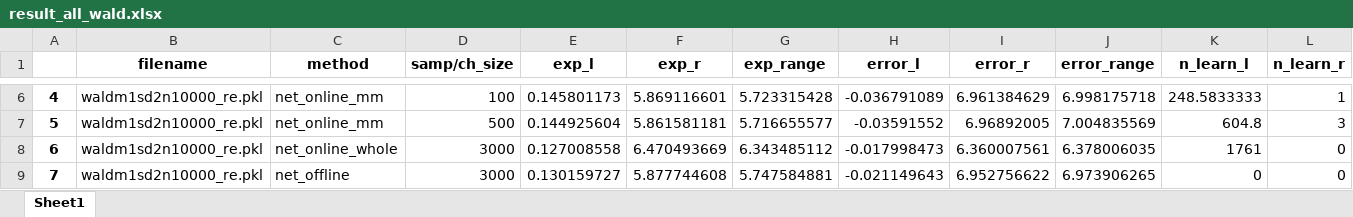
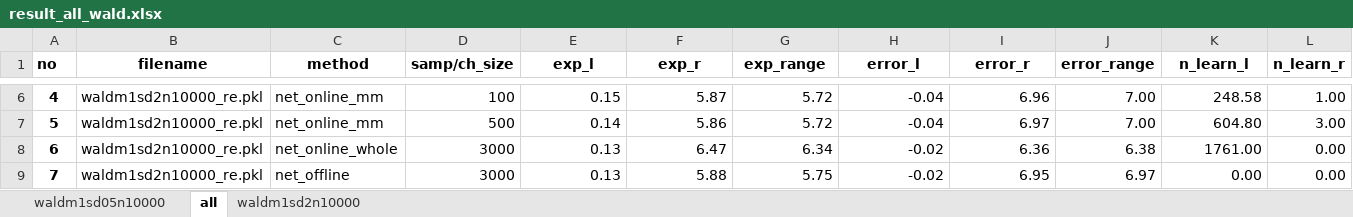
Before and after one commit to Prem-jun/boostraponline_project, an Excel workbook: config_sim_data/wald/result_all_wald.xlsx, sheet all, drawn as a sheet; only a part is shown, gaps mark what is left out; values as stored, in another font and other column widths than the file's, no borders; the diff covers the shown part only; the diff names each change by its address in the sheet, - before the commit and + after, or states it on an @@ line.

```diff
--- a/config_sim_data/wald/result_all_wald.xlsx (sheet all)
+++ b/config_sim_data/wald/result_all_wald.xlsx (sheet all)
-sheet tab: Sheet1
+sheet tab: all
+sheet tab: waldm1sd05n10000
+sheet tab: waldm1sd2n10000
-A1: (empty)
+A1: no
-E6 (exp_l): 0.145801173
+E6 (exp_l): 0.15
-F6 (exp_r): 5.869116601
+F6 (exp_r): 5.87
-G6 (exp_range): 5.723315428
+G6 (exp_range): 5.72
-H6 (error_l): -0.036791089
+H6 (error_l): -0.04
-I6 (error_r): 6.961384629
+I6 (error_r): 6.96
-J6 (error_range): 6.998175718
+J6 (error_range): 7.00
-K6 (n_learn_l): 248.5833333
+K6 (n_learn_l): 248.58
-L6 (n_learn_r): 1
+L6 (n_learn_r): 1.00
-E7 (exp_l): 0.144925604
+E7 (exp_l): 0.14
-F7 (exp_r): 5.861581181
+F7 (exp_r): 5.86
-G7 (exp_range): 5.716655577
+G7 (exp_range): 5.72
-H7 (error_l): -0.03591552
+H7 (error_l): -0.04
-I7 (error_r): 6.96892005
+I7 (error_r): 6.97
-J7 (error_range): 7.004835569
+J7 (error_range): 7.00
-K7 (n_learn_l): 604.8
+K7 (n_learn_l): 604.80
-L7 (n_learn_r): 3
+L7 (n_learn_r): 3.00
-E8 (exp_l): 0.127008558
+E8 (exp_l): 0.13
-F8 (exp_r): 6.470493669
+F8 (exp_r): 6.47
-G8 (exp_range): 6.343485112
+G8 (exp_range): 6.34
-H8 (error_l): -0.017998473
+H8 (error_l): -0.02
-I8 (error_r): 6.360007561
+I8 (error_r): 6.36
-J8 (error_range): 6.378006035
+J8 (error_range): 6.38
-K8 (n_learn_l): 1761
+K8 (n_learn_l): 1761.00
-L8:L9 (n_learn_r): 0
+L8:L9 (n_learn_r): 0.00
-E9 (exp_l): 0.130159727
+E9 (exp_l): 0.13
-F9 (exp_r): 5.877744608
+F9 (exp_r): 5.88
-G9 (exp_range): 5.747584881
+G9 (exp_range): 5.75
-H9 (error_l): -0.021149643
+H9 (error_l): -0.02
-I9 (error_r): 6.952756622
+I9 (error_r): 6.95
-J9 (error_range): 6.973906265
+J9 (error_range): 6.97
-K9 (n_learn_l): 0
+K9 (n_learn_l): 0.00
```
Also changed, not shown: 224 edited cells elsewhere in this sheet, config_sim_data/wiebull/result_all_wiebull.xlsx, 15 other files.
